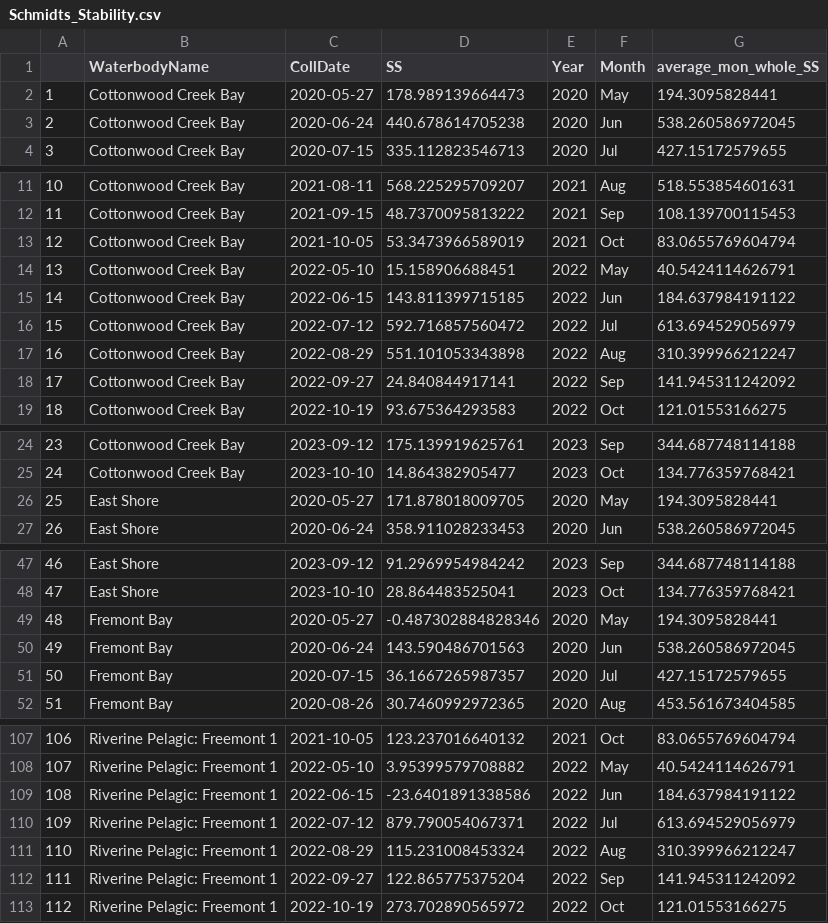
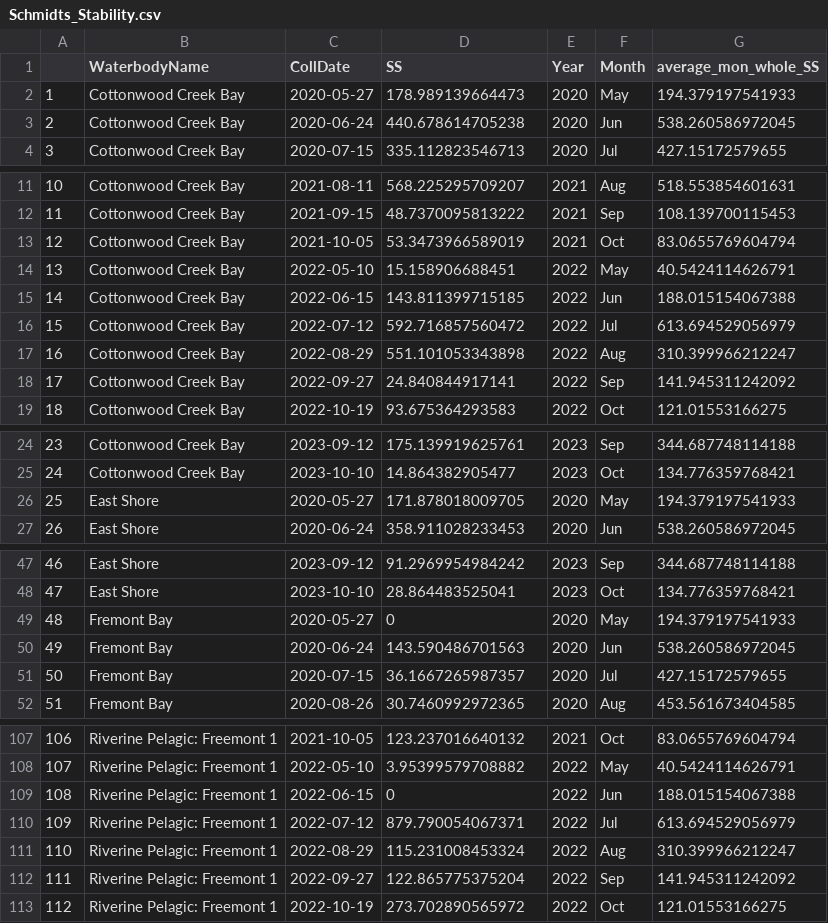
Before and after one commit to LinneaRock/WY_Boysen_PhytoNutrient, a CSV file: Data/Schmidts_Stability.csv, drawn as a sheet; only a part is shown, gaps mark what is left out; the diff covers the shown part only.

```diff
--- a/Data/Schmidts_Stability.csv
+++ b/Data/Schmidts_Stability.csv
@@ -1,3 +1,3 @@
 "","WaterbodyName","CollDate","SS","Year","Month","average_mon_whole_SS"
-"1","Cottonwood Creek Bay",2020-05-27,178.989139664473,2020,"May",194.3095828441
+"1","Cottonwood Creek Bay",2020-05-27,178.989139664473,2020,"May",194.379197541933
 "2","Cottonwood Creek Bay",2020-06-24,440.678614705238,2020,"Jun",538.260586972045
@@ -14,3 +14,3 @@
 "13","Cottonwood Creek Bay",2022-05-10,15.158906688451,2022,"May",40.5424114626791
-"14","Cottonwood Creek Bay",2022-06-15,143.811399715185,2022,"Jun",184.637984191122
+"14","Cottonwood Creek Bay",2022-06-15,143.811399715185,2022,"Jun",188.015154067388
 "15","Cottonwood Creek Bay",2022-07-12,592.716857560472,2022,"Jul",613.694529056979
@@ -25,3 +25,3 @@
 "24","Cottonwood Creek Bay",2023-10-10,14.864382905477,2023,"Oct",134.776359768421
-"25","East Shore",2020-05-27,171.878018009705,2020,"May",194.3095828441
+"25","East Shore",2020-05-27,171.878018009705,2020,"May",194.379197541933
 "26","East Shore",2020-06-24,358.911028233453,2020,"Jun",538.260586972045
@@ -48,3 +48,3 @@
 "47","East Shore",2023-10-10,28.864483525041,2023,"Oct",134.776359768421
-"48","Fremont Bay",2020-05-27,-0.487302884828346,2020,"May",194.3095828441
+"48","Fremont Bay",2020-05-27,0,2020,"May",194.379197541933
 "49","Fremont Bay",2020-06-24,143.590486701563,2020,"Jun",538.260586972045
@@ -108,3 +108,3 @@
 "107","Riverine Pelagic: Freemont 1",2022-05-10,3.95399579708882,2022,"May",40.5424114626791
-"108","Riverine Pelagic: Freemont 1",2022-06-15,-23.6401891338586,2022,"Jun",184.637984191122
+"108","Riverine Pelagic: Freemont 1",2022-06-15,0,2022,"Jun",188.015154067388
 "109","Riverine Pelagic: Freemont 1",2022-07-12,879.790054067371,2022,"Jul",613.694529056979
```
Also changed, not shown: 9 edited cells elsewhere in this file, 3 other files.
